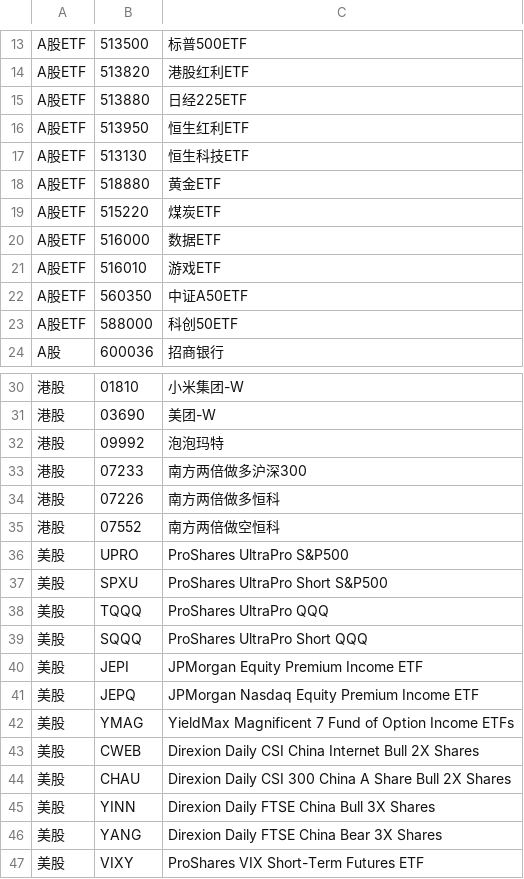
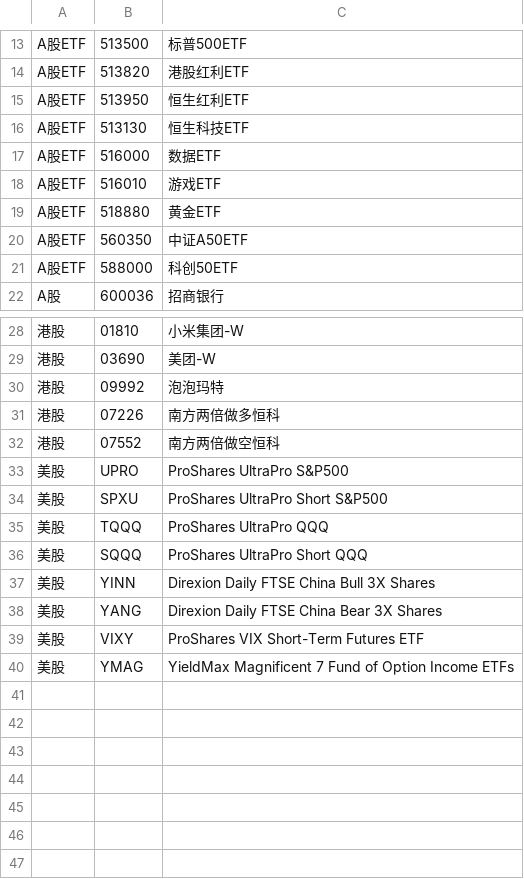
Before and after one commit to wizardbyron/invest.ai, a CSV file: input/selected.csv, drawn as a sheet; only a part is shown, gaps mark what is left out; removed rows and columns are numbered as before the commit, all else as after; the diff names each change by its address in the sheet, - before the commit and + after, or states it on an @@ line.

Commit message:
减少投资自选标的

```diff
--- a/input/selected.csv
+++ b/input/selected.csv
-row 15: A股ETF | 513880 | 日经225ETF
-row 19: A股ETF | 515220 | 煤炭ETF
@@ row 18 moved to row 19: A股ETF @@
-row 33: 港股 | 07233 | 南方两倍做多沪深300
-row 40: 美股 | JEPI | JPMorgan Equity Premium Income ETF
-row 41: 美股 | JEPQ | JPMorgan Nasdaq Equity Premium Income ETF
-row 43: 美股 | CWEB | Direxion Daily CSI China Internet Bull 2X Shares
-row 44: 美股 | CHAU | Direxion Daily CSI 300 China A Share Bull 2X Shares
@@ row 42 moved to row 40: 美股 @@
```
